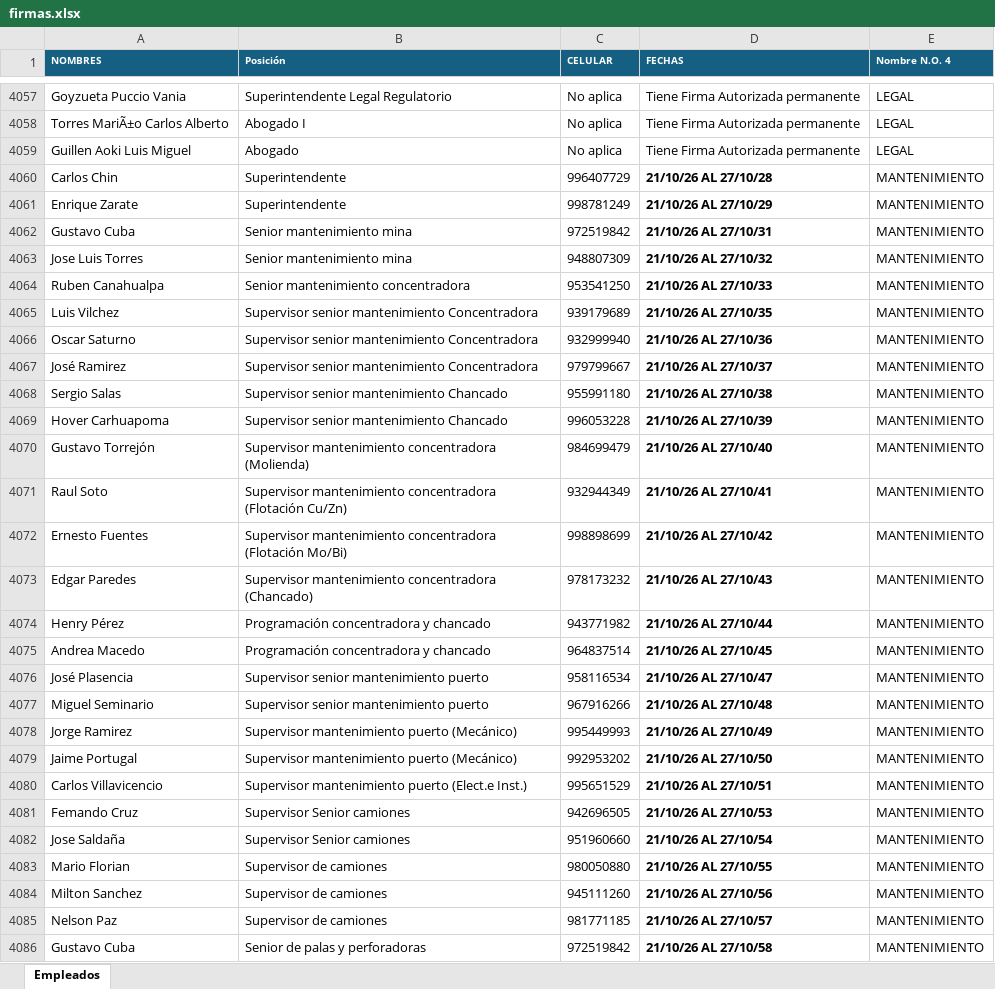
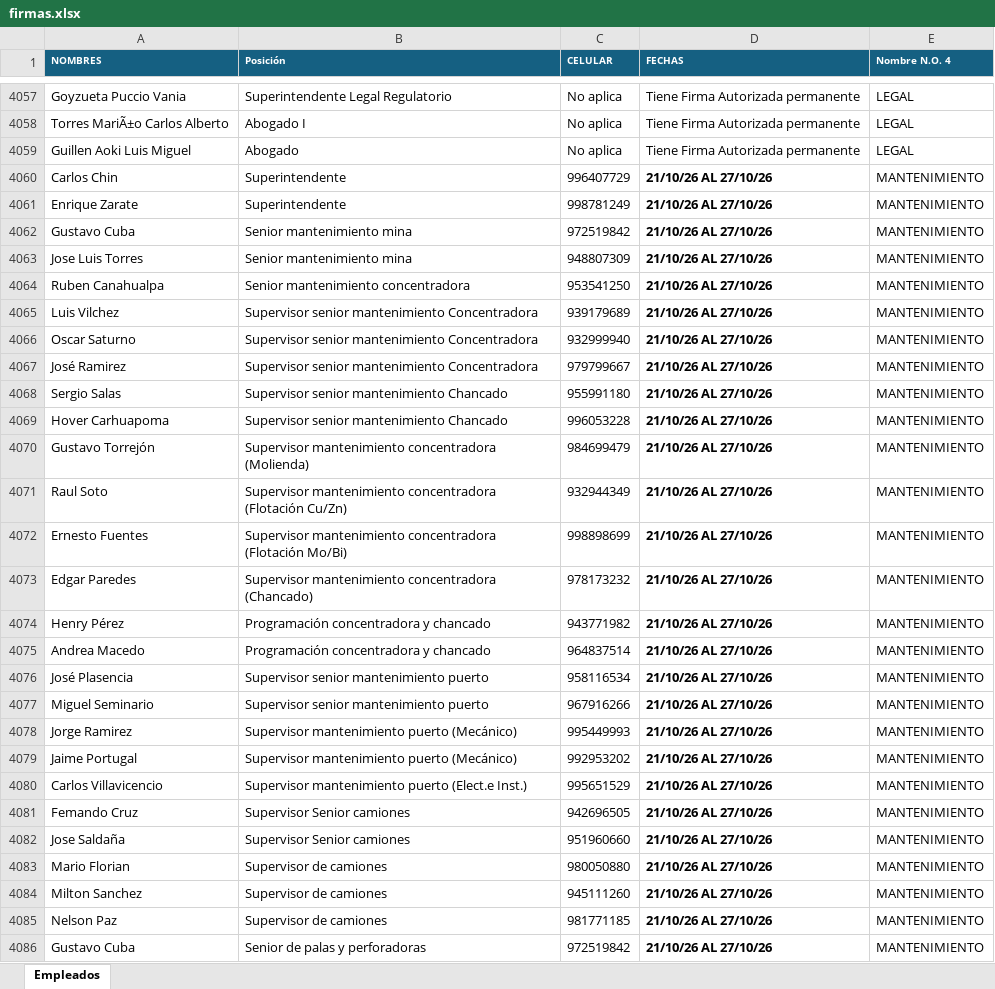
Before and after one commit to minayanac/trabajos, an Excel workbook: firmas.xlsx, sheet Empleados, drawn as a sheet; only a part is shown, gaps mark what is left out; values as stored, in another font and other column widths than the file's, no borders; the diff covers the shown part only; the diff names each change by its address in the sheet, - before the commit and + after, or states it on an @@ line.

Commit message:
Add files via upload

```diff
--- a/firmas.xlsx (sheet Empleados)
+++ b/firmas.xlsx (sheet Empleados)
-D4060 (FECHAS): 21/10/26 AL 27/10/28
+D4060 (FECHAS): 21/10/26 AL 27/10/26
-D4061 (FECHAS): 21/10/26 AL 27/10/29
+D4061 (FECHAS): 21/10/26 AL 27/10/26
-D4062 (FECHAS): 21/10/26 AL 27/10/31
+D4062 (FECHAS): 21/10/26 AL 27/10/26
-D4063 (FECHAS): 21/10/26 AL 27/10/32
+D4063 (FECHAS): 21/10/26 AL 27/10/26
-D4064 (FECHAS): 21/10/26 AL 27/10/33
+D4064 (FECHAS): 21/10/26 AL 27/10/26
-D4065 (FECHAS): 21/10/26 AL 27/10/35
+D4065 (FECHAS): 21/10/26 AL 27/10/26
-D4066 (FECHAS): 21/10/26 AL 27/10/36
+D4066 (FECHAS): 21/10/26 AL 27/10/26
-D4067 (FECHAS): 21/10/26 AL 27/10/37
+D4067 (FECHAS): 21/10/26 AL 27/10/26
-D4068 (FECHAS): 21/10/26 AL 27/10/38
+D4068 (FECHAS): 21/10/26 AL 27/10/26
-D4069 (FECHAS): 21/10/26 AL 27/10/39
+D4069 (FECHAS): 21/10/26 AL 27/10/26
-D4070 (FECHAS): 21/10/26 AL 27/10/40
+D4070 (FECHAS): 21/10/26 AL 27/10/26
-D4071 (FECHAS): 21/10/26 AL 27/10/41
+D4071 (FECHAS): 21/10/26 AL 27/10/26
-D4072 (FECHAS): 21/10/26 AL 27/10/42
+D4072 (FECHAS): 21/10/26 AL 27/10/26
-D4073 (FECHAS): 21/10/26 AL 27/10/43
+D4073 (FECHAS): 21/10/26 AL 27/10/26
-D4074 (FECHAS): 21/10/26 AL 27/10/44
+D4074 (FECHAS): 21/10/26 AL 27/10/26
-D4075 (FECHAS): 21/10/26 AL 27/10/45
+D4075 (FECHAS): 21/10/26 AL 27/10/26
-D4076 (FECHAS): 21/10/26 AL 27/10/47
+D4076 (FECHAS): 21/10/26 AL 27/10/26
-D4077 (FECHAS): 21/10/26 AL 27/10/48
+D4077 (FECHAS): 21/10/26 AL 27/10/26
-D4078 (FECHAS): 21/10/26 AL 27/10/49
+D4078 (FECHAS): 21/10/26 AL 27/10/26
-D4079 (FECHAS): 21/10/26 AL 27/10/50
+D4079 (FECHAS): 21/10/26 AL 27/10/26
-D4080 (FECHAS): 21/10/26 AL 27/10/51
+D4080 (FECHAS): 21/10/26 AL 27/10/26
-D4081 (FECHAS): 21/10/26 AL 27/10/53
+D4081 (FECHAS): 21/10/26 AL 27/10/26
-D4082 (FECHAS): 21/10/26 AL 27/10/54
+D4082 (FECHAS): 21/10/26 AL 27/10/26
-D4083 (FECHAS): 21/10/26 AL 27/10/55
+D4083 (FECHAS): 21/10/26 AL 27/10/26
-D4084 (FECHAS): 21/10/26 AL 27/10/56
+D4084 (FECHAS): 21/10/26 AL 27/10/26
-D4085 (FECHAS): 21/10/26 AL 27/10/57
+D4085 (FECHAS): 21/10/26 AL 27/10/26
-D4086 (FECHAS): 21/10/26 AL 27/10/58
+D4086 (FECHAS): 21/10/26 AL 27/10/26
```
Also changed, not shown: 73 edited cells elsewhere in this sheet.
